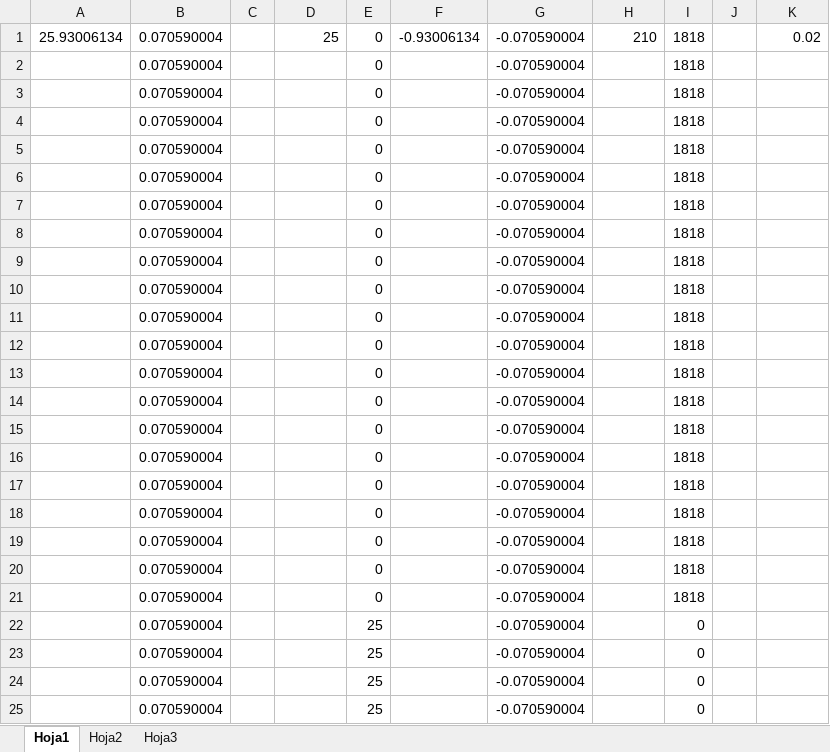
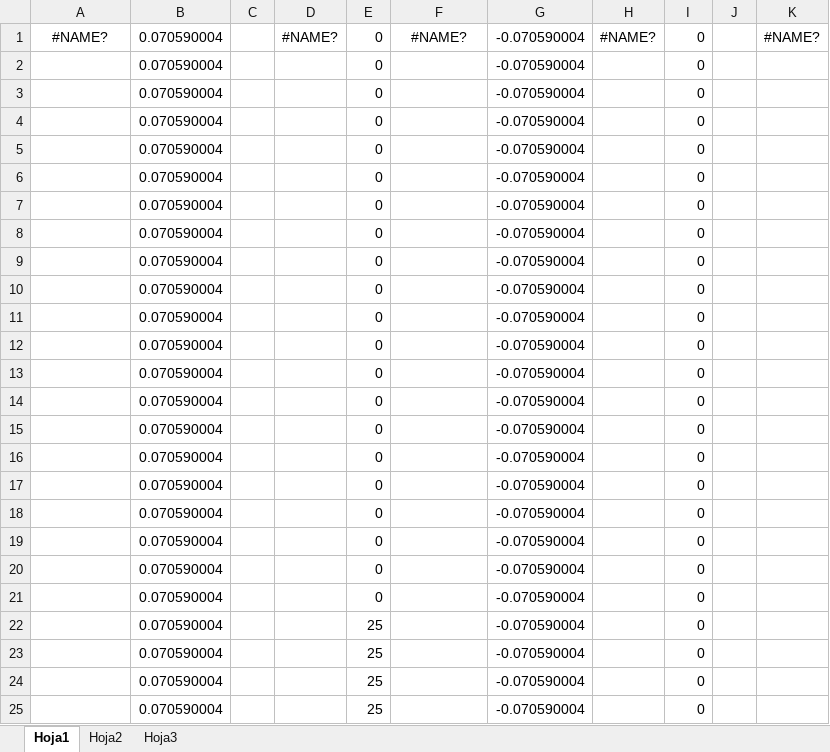
Before and after one commit to karelmon/BCE-MATLAB, an Excel workbook: Datos experimentales/datos/pruebas283/um_0.02_sampling6.xlsm, sheet Hoja1, drawn as a sheet; only a part is shown; values as stored, in another font and other column widths than the file's, no borders; removed rows and columns are numbered as before the commit, all else as after; the diff names each change by its address in the sheet, - before the commit and + after, or states it on an @@ line.

```diff
--- a/Datos experimentales/datos/pruebas283/um_0.02_sampling6.xlsm (sheet Hoja1)
+++ b/Datos experimentales/datos/pruebas283/um_0.02_sampling6.xlsm (sheet Hoja1)
-row 1: 25.93006134 | 0.070590004 |  | 25 | 0 | -0.93006134 | -0.070590004 | 210 | 1818 |  | 0.02
+row 1: #NAME? | 0.070590004 |  | #NAME? | 0 | #NAME? | -0.070590004 | #NAME? | 0 |  | #NAME?
-I2:I21: 1818
+I2:I21: 0
```
Also changed, not shown: Datos experimentales/datos/pruebas283/um_0.01_sampling6.xlsm, Datos experimentales/datos/pruebas283/um_0.04_sampling6.xlsm, 7 other files.
